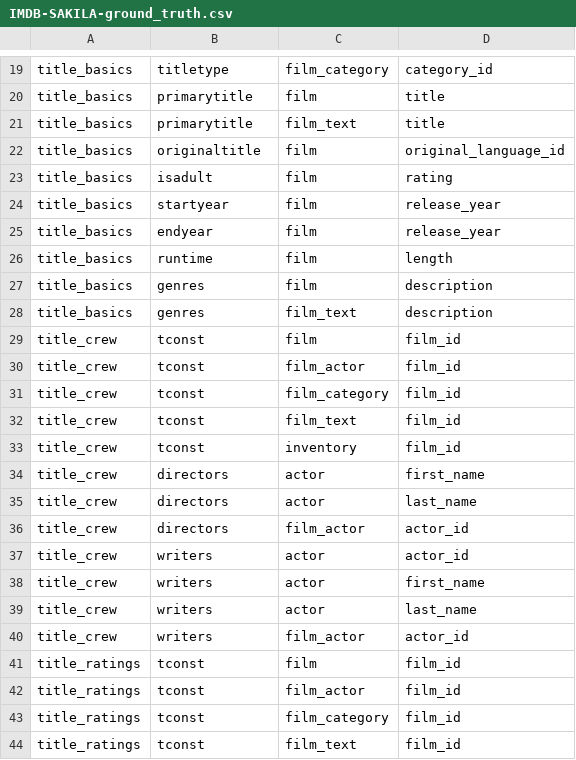
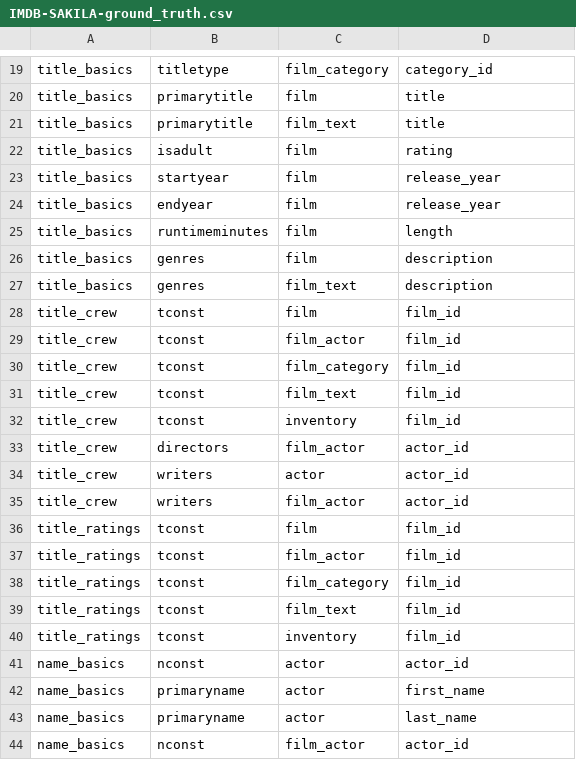
Before and after one commit to knowledge-fusion/LLMatch, a CSV file: dataset/ground_truth_files/IMDB-SAKILA-ground_truth.csv, drawn as a sheet; only a part is shown, gaps mark what is left out; the shorter side is filled out with more unchanged rows.

```diff
--- a/dataset/ground_truth_files/IMDB-SAKILA-ground_truth.csv
+++ b/dataset/ground_truth_files/IMDB-SAKILA-ground_truth.csv
@@ -21,3 +21,2 @@ title_basics,primarytitle,film,title
 title_basics,primarytitle,film_text,title
-title_basics,originaltitle,film,original_language_id
 title_basics,isadult,film,rating
@@ -25,3 +24,3 @@ title_basics,startyear,film,release_year
 title_basics,endyear,film,release_year
-title_basics,runtime,film,length
+title_basics,runtimeminutes,film,length
 title_basics,genres,film,description
@@ -33,8 +32,4 @@ title_crew,tconst,film_text,film_id
 title_crew,tconst,inventory,film_id
-title_crew,directors,actor,first_name
-title_crew,directors,actor,last_name
 title_crew,directors,film_actor,actor_id
 title_crew,writers,actor,actor_id
-title_crew,writers,actor,first_name
-title_crew,writers,actor,last_name
 title_crew,writers,film_actor,actor_id
```
Also changed, not shown: 9 other files.
